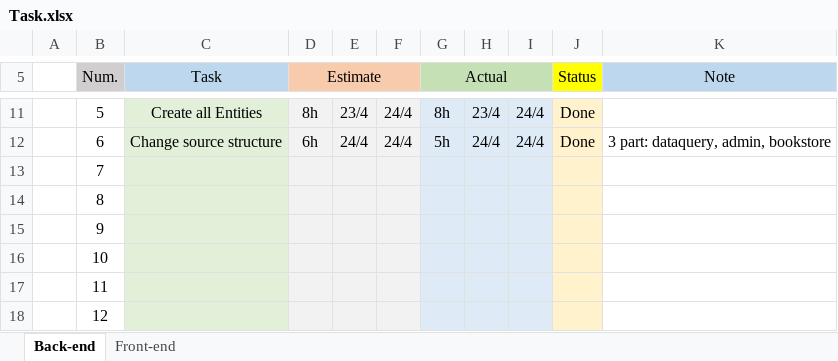
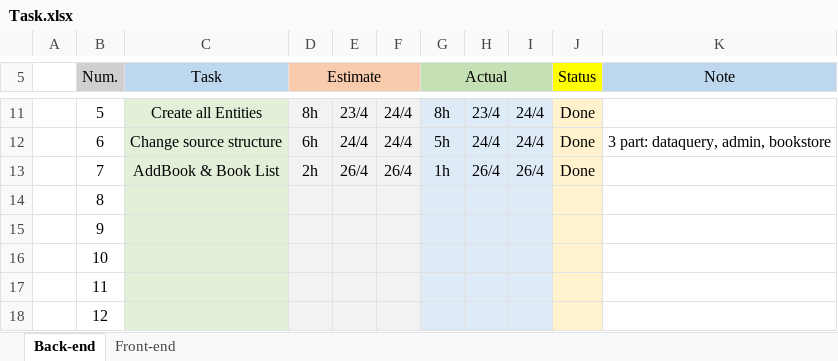
Before and after one commit to toannx95/E-Commerce-BookStore, an Excel workbook: Task.xlsx, sheet Back-end, drawn as a sheet; only a part is shown, gaps mark what is left out; values as stored, in another font and other column widths than the file's, no borders; the diff names each change by its address in the sheet, - before the commit and + after, or states it on an @@ line.

Commit message:
update Tasks

```diff
--- a/Task.xlsx (sheet Back-end)
+++ b/Task.xlsx (sheet Back-end)
-C13 (Task): (empty)
+C13 (Task): AddBook & Book List
-D13 (Estimate): (empty)
+D13 (Estimate): 2h
-E13: (empty)
+E13: 26/4
-F13: (empty)
+F13: 26/4
-G13 (Actual): (empty)
+G13 (Actual): 1h
-H13: (empty)
+H13: 26/4
-I13: (empty)
+I13: 26/4
-J13 (Status): (empty)
+J13 (Status): Done
```
Also changed, not shown: sheet Front-end.
